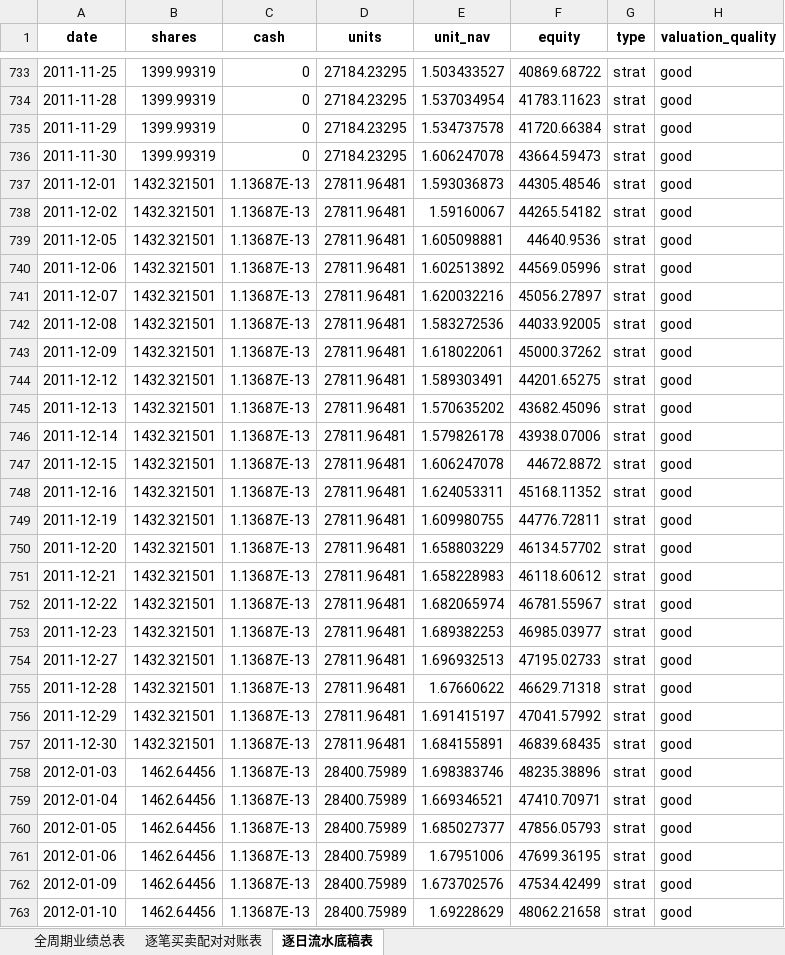
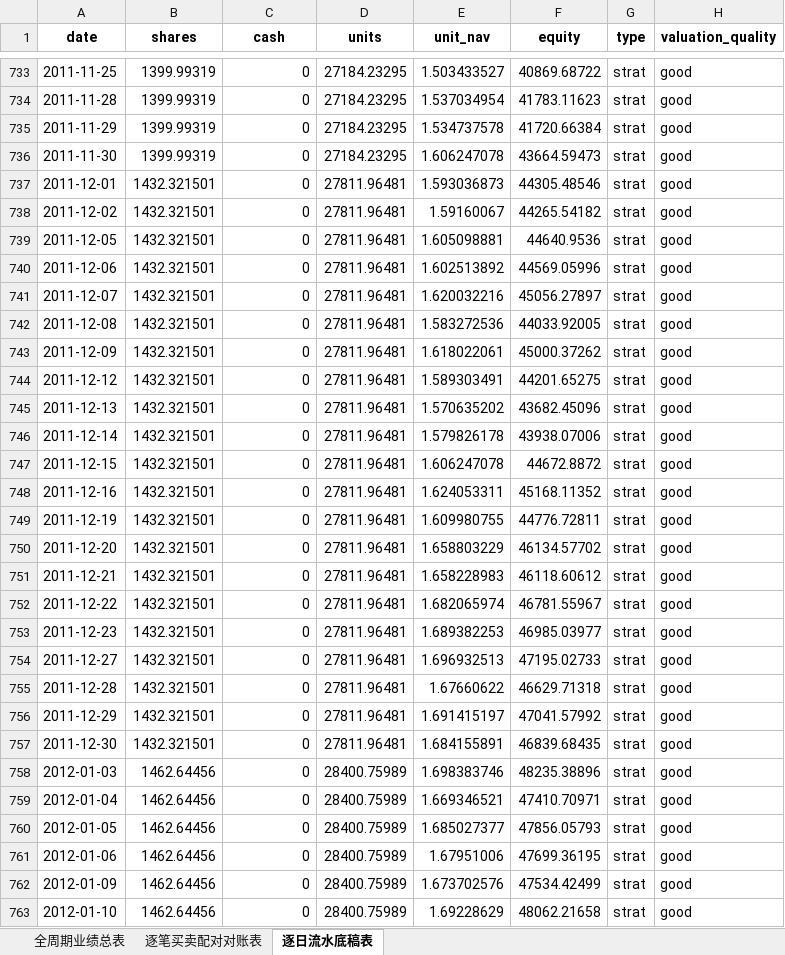
Before and after one commit to JiananZhao/html, an Excel workbook: 宏观反身性阿尔法模型_VNQ微观雷达全周期对账表.xlsx, sheet 逐日流水底稿表, drawn as a sheet; only a part is shown, gaps mark what is left out; values as stored, in another font and other column widths than the file's, no borders; the diff covers the shown part only; the diff names each change by its address in the sheet, - before the commit and + after, or states it on an @@ line.

```diff
--- a/宏观反身性阿尔法模型_VNQ微观雷达全周期对账表.xlsx (sheet 逐日流水底稿表)
+++ b/宏观反身性阿尔法模型_VNQ微观雷达全周期对账表.xlsx (sheet 逐日流水底稿表)
-C737:C763 (cash): 1.13687E-13
+C737:C763 (cash): 0
```
Also changed, not shown: 14 added rows and 1663 edited cells elsewhere in this sheet, sheet 全周期业绩总表, 宏观反身性阿尔法模型_IGV微观雷达全周期对账表.xlsx, 宏观反身性阿尔法模型_KRE微观雷达全周期对账表.xlsx, 40 other files.
